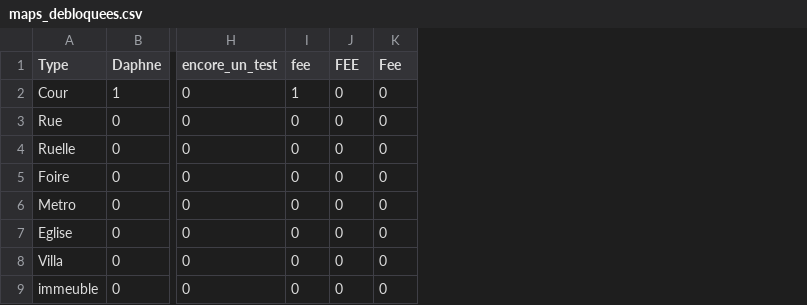
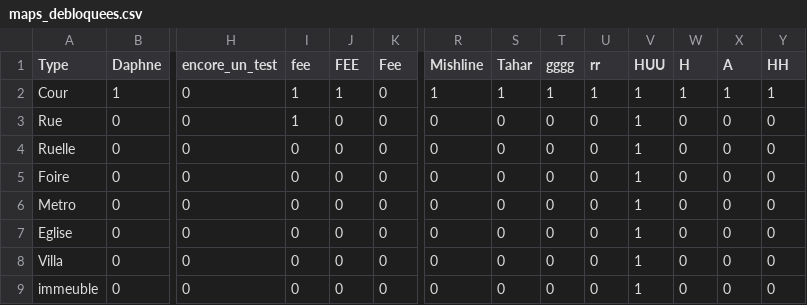
Before and after one commit to burtonsnowdude/Somnek, a CSV file: Fichiers_csv/maps_debloquees.csv, drawn as a sheet; only a part is shown, gaps mark what is left out; the diff names each change by its address in the sheet, - before the commit and + after, or states it on an @@ line.

```diff
--- a/Fichiers_csv/maps_debloquees.csv
+++ b/Fichiers_csv/maps_debloquees.csv
+column R (Mishline), rows 2-9: 1 | 0 | 0 | 0 | 0 | 0 | 0 | 0
+column S (Tahar), rows 2-9: 1 | 0 | 0 | 0 | 0 | 0 | 0 | 0
+column T (gggg), rows 2-9: 1 | 0 | 0 | 0 | 0 | 0 | 0 | 0
+column U (rr), rows 2-9: 1 | 0 | 0 | 0 | 0 | 0 | 0 | 0
+column V (HUU), rows 2-9: all 1
+column W (H), rows 2-9: 1 | 0 | 0 | 0 | 0 | 0 | 0 | 0
+column X (A), rows 2-9: 1 | 0 | 0 | 0 | 0 | 0 | 0 | 0
+column Y (HH), rows 2-9: 1 | 0 | 0 | 0 | 0 | 0 | 0 | 0
-J2 (FEE): 0
+J2 (FEE): 1
-I3 (fee): 0
+I3 (fee): 1
```
Also changed, not shown: Fichiers_csv/armes_obtenues_par_joueur.csv, Fichiers_csv/persos_debloques.csv, 40 other files.
